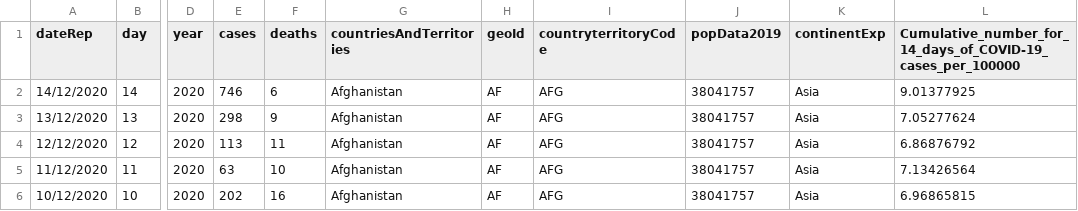
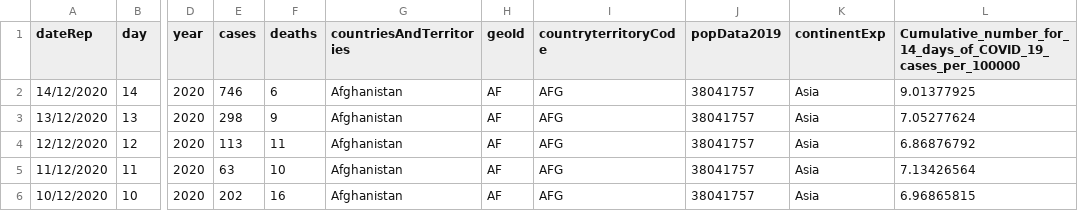
Before and after one commit to fair-data-austria/dbrepo, a CSV file: fda-table-service/rest-service/src/main/resources/seed/infection-small.csv, drawn as a sheet; only a part is shown, gaps mark what is left out; the diff names each change by its address in the sheet, - before the commit and + after, or states it on an @@ line.

Commit message:
Added all three sets, updated frontend for table view

```diff
--- a/fda-table-service/rest-service/src/main/resources/seed/infection-small.csv
+++ b/fda-table-service/rest-service/src/main/resources/seed/infection-small.csv
-L1: Cumulative_number_for_14_days_of_COVID-19_cases_per_100000
+L1: Cumulative_number_for_14_days_of_COVID_19_cases_per_100000
```
Also changed, not shown: 9 other files.
